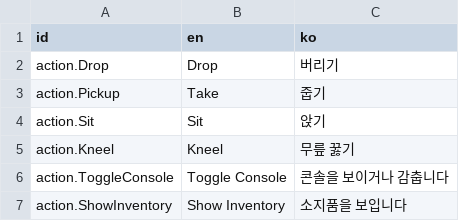
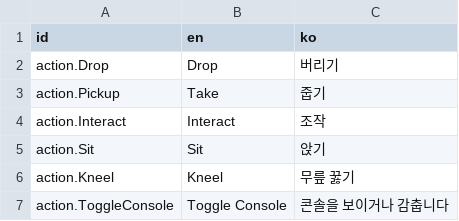
Before and after one commit to mysticfall/alleycat-godot, a CSV file: Data/I18n/Messages.csv, drawn as a sheet; only a part is shown; the shorter side is filled out with more unchanged rows; the diff names each change by its address in the sheet, - before the commit and + after, or states it on an @@ line.

Commit message:
Set key and display name for interact action

```diff
--- a/Data/I18n/Messages.csv
+++ b/Data/I18n/Messages.csv
+row 4: action.Interact | Interact | 조작
```
Also changed, not shown: 4 other files.
